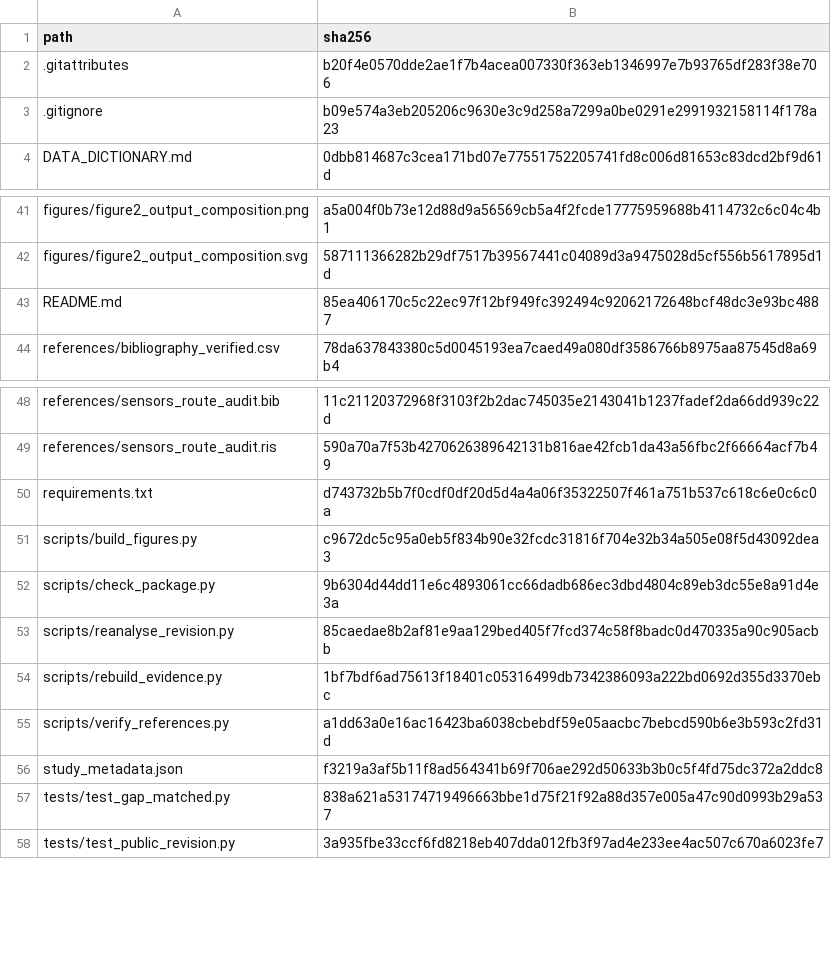
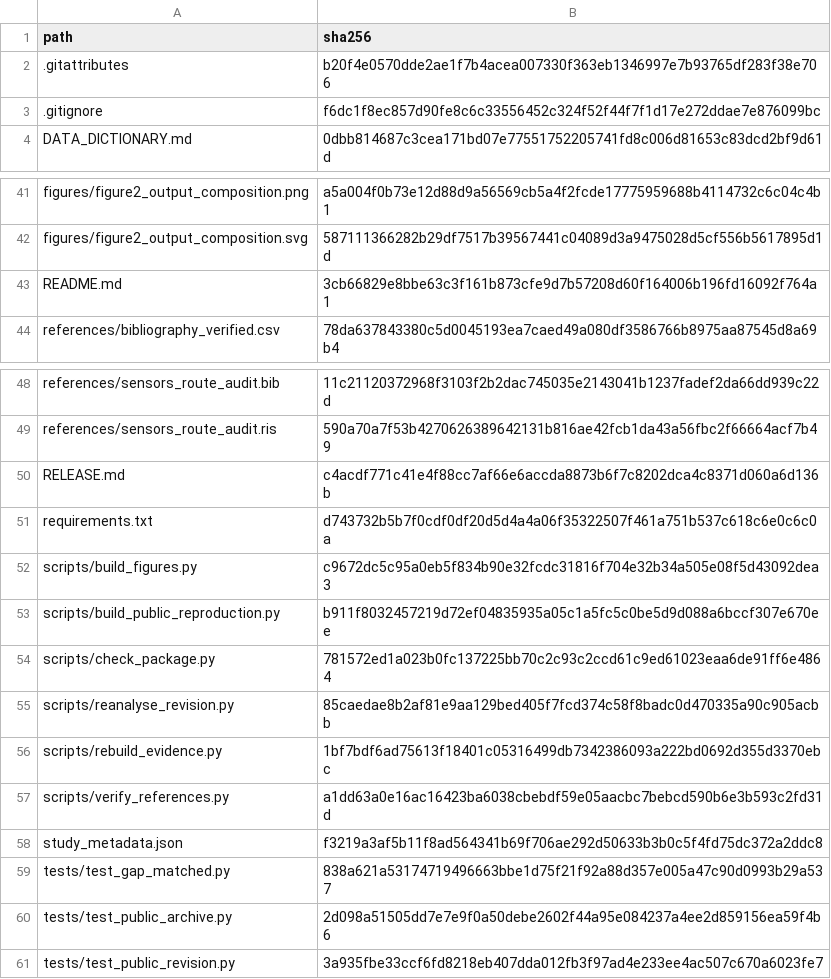
Before and after one commit to U-uu-U/pico4-imu-data-quality, a CSV file: qa/public_release_sha256.csv, drawn as a sheet; only a part is shown, gaps mark what is left out.

Commit message:
Package verified public reproduction release for September 8 revision

```diff
--- a/qa/public_release_sha256.csv
+++ b/qa/public_release_sha256.csv
@@ -2,3 +2,3 @@ path,sha256
 .gitattributes,b20f4e0570dde2ae1f7b4acea007330f363eb1346997e7b93765df283f38e706
-.gitignore,b09e574a3eb205206c9630e3c9d258a7299a0be0291e2991932158114f178a23
+.gitignore,f6dc1f8ec857d90fe8c6c33556452c324f52f44f7f1d17e272ddae7e876099bc
 DATA_DICTIONARY.md,0dbb814687c3cea171bd07e77551752205741fd8c006d81653c83dcd2bf9d61d
@@ -42,3 +42,3 @@ figures/figure2_output_composition.png,a5a004f0b73e12d88d9a56569cb5a4f2fcde17775
 figures/figure2_output_composition.svg,587111366282b29df7517b39567441c04089d3a9475028d5cf556b5617895d1d
-README.md,85ea406170c5c22ec97f12bf949fc392494c92062172648bcf48dc3e93bc4887
+README.md,3cb66829e8bbe63c3f161b873cfe9d7b57208d60f164006b196fd16092f764a1
 references/bibliography_verified.csv,78da637843380c5d0045193ea7caed49a080df3586766b8975aa87545d8a69b4
@@ -49,5 +49,7 @@ references/sensors_route_audit.bib,11c21120372968f3103f2b2dac745035e2143041b1237
 references/sensors_route_audit.ris,590a70a7f53b4270626389642131b816ae42fcb1da43a56fbc2f66664acf7b49
+RELEASE.md,c4acdf771c41e4f88cc7af66e6accda8873b6f7c8202dca4c8371d060a6d136b
 requirements.txt,d743732b5b7f0cdf0df20d5d4a4a06f35322507f461a751b537c618c6e0c6c0a
 scripts/build_figures.py,c9672dc5c95a0eb5f834b90e32fcdc31816f704e32b34a505e08f5d43092dea3
-scripts/check_package.py,9b6304d44dd11e6c4893061cc66dadb686ec3dbd4804c89eb3dc55e8a91d4e3a
+scripts/build_public_reproduction.py,b911f8032457219d72ef04835935a05c1a5fc5c0be5d9d088a6bccf307e670ee
+scripts/check_package.py,781572ed1a023b0fc137225bb70c2c93c2ccd61c9ed61023eaa6de91ff6e4864
 scripts/reanalyse_revision.py,85caedae8b2af81e9aa129bed405f7fcd374c58f8badc0d470335a90c905acbb
@@ -57,2 +59,3 @@ study_metadata.json,f3219a3af5b11f8ad564341b69f706ae292d50633b3b0c5f4fd75dc372a2
 tests/test_gap_matched.py,838a621a53174719496663bbe1d75f21f92a88d357e005a47c90d0993b29a537
+tests/test_public_archive.py,2d098a51505dd7e7e9f0a50debe2602f44a95e084237a4ee2d859156ea59f4b6
 tests/test_public_revision.py,3a935fbe33ccf6fd8218eb407dda012fb3f97ad4e233ee4ac507c670a6023fe7
```
Also changed, not shown: 7 other files.
